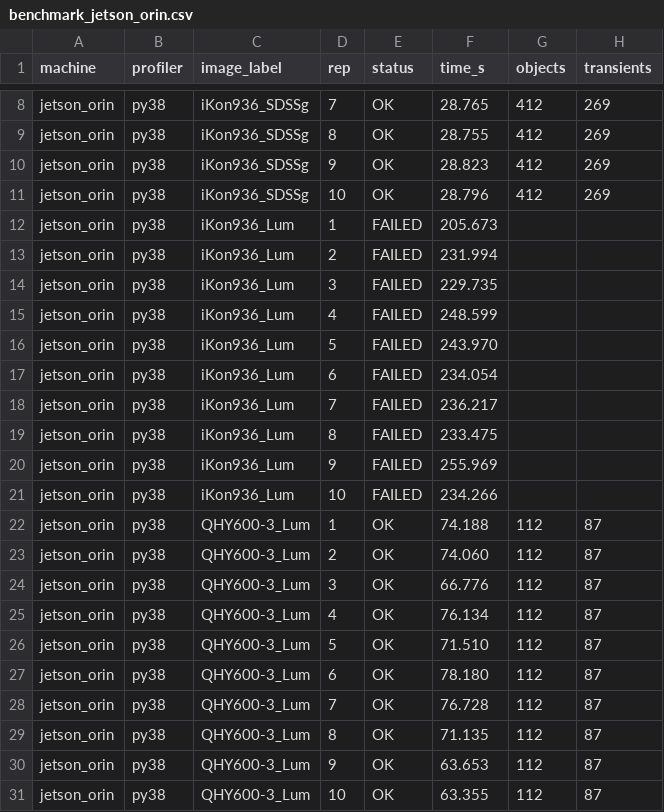
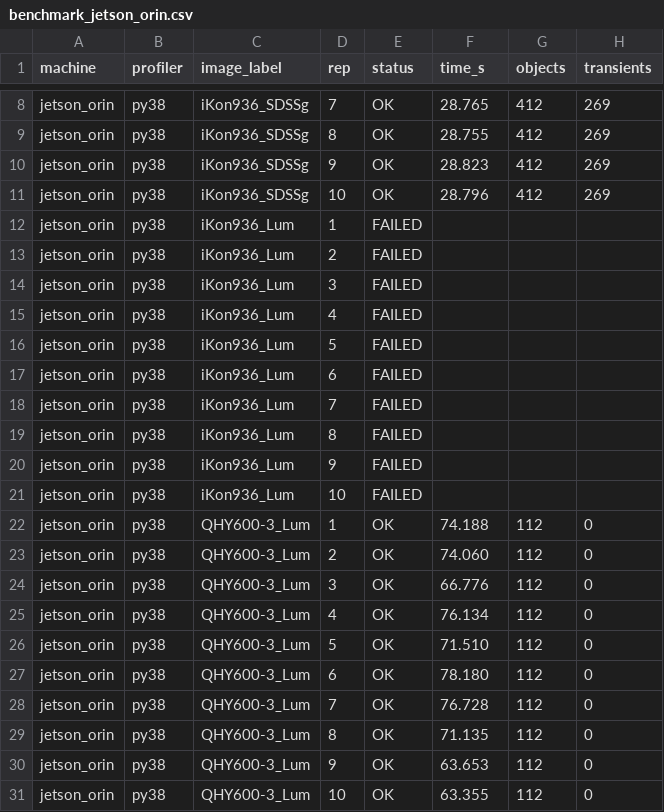
Before and after one commit to Light-Bridges/GPUPhot, a CSV file: benchmarks/results_collected/benchmark_jetson_orin.csv, drawn as a sheet; only a part is shown, gaps mark what is left out.

```diff
--- a/benchmarks/results_collected/benchmark_jetson_orin.csv
+++ b/benchmarks/results_collected/benchmark_jetson_orin.csv
@@ -11,21 +11,21 @@ jetson_orin,py38,iKon936_SDSSg,9,OK,28.823,412,269
 jetson_orin,py38,iKon936_SDSSg,10,OK,28.796,412,269
-jetson_orin,py38,iKon936_Lum,1,FAILED,205.673,,
-jetson_orin,py38,iKon936_Lum,2,FAILED,231.994,,
-jetson_orin,py38,iKon936_Lum,3,FAILED,229.735,,
-jetson_orin,py38,iKon936_Lum,4,FAILED,248.599,,
-jetson_orin,py38,iKon936_Lum,5,FAILED,243.970,,
-jetson_orin,py38,iKon936_Lum,6,FAILED,234.054,,
-jetson_orin,py38,iKon936_Lum,7,FAILED,236.217,,
-jetson_orin,py38,iKon936_Lum,8,FAILED,233.475,,
-jetson_orin,py38,iKon936_Lum,9,FAILED,255.969,,
-jetson_orin,py38,iKon936_Lum,10,FAILED,234.266,,
-jetson_orin,py38,QHY600-3_Lum,1,OK,74.188,112,87
-jetson_orin,py38,QHY600-3_Lum,2,OK,74.060,112,87
-jetson_orin,py38,QHY600-3_Lum,3,OK,66.776,112,87
-jetson_orin,py38,QHY600-3_Lum,4,OK,76.134,112,87
-jetson_orin,py38,QHY600-3_Lum,5,OK,71.510,112,87
-jetson_orin,py38,QHY600-3_Lum,6,OK,78.180,112,87
-jetson_orin,py38,QHY600-3_Lum,7,OK,76.728,112,87
-jetson_orin,py38,QHY600-3_Lum,8,OK,71.135,112,87
-jetson_orin,py38,QHY600-3_Lum,9,OK,63.653,112,87
-jetson_orin,py38,QHY600-3_Lum,10,OK,63.355,112,87
+jetson_orin,py38,iKon936_Lum,1,FAILED,,,
+jetson_orin,py38,iKon936_Lum,2,FAILED,,,
+jetson_orin,py38,iKon936_Lum,3,FAILED,,,
+jetson_orin,py38,iKon936_Lum,4,FAILED,,,
+jetson_orin,py38,iKon936_Lum,5,FAILED,,,
+jetson_orin,py38,iKon936_Lum,6,FAILED,,,
+jetson_orin,py38,iKon936_Lum,7,FAILED,,,
+jetson_orin,py38,iKon936_Lum,8,FAILED,,,
+jetson_orin,py38,iKon936_Lum,9,FAILED,,,
+jetson_orin,py38,iKon936_Lum,10,FAILED,,,
+jetson_orin,py38,QHY600-3_Lum,1,OK,74.188,112,0
+jetson_orin,py38,QHY600-3_Lum,2,OK,74.060,112,0
+jetson_orin,py38,QHY600-3_Lum,3,OK,66.776,112,0
+jetson_orin,py38,QHY600-3_Lum,4,OK,76.134,112,0
+jetson_orin,py38,QHY600-3_Lum,5,OK,71.510,112,0
+jetson_orin,py38,QHY600-3_Lum,6,OK,78.180,112,0
+jetson_orin,py38,QHY600-3_Lum,7,OK,76.728,112,0
+jetson_orin,py38,QHY600-3_Lum,8,OK,71.135,112,0
+jetson_orin,py38,QHY600-3_Lum,9,OK,63.653,112,0
+jetson_orin,py38,QHY600-3_Lum,10,OK,63.355,112,0
```
Also changed, not shown: 4 other files.
